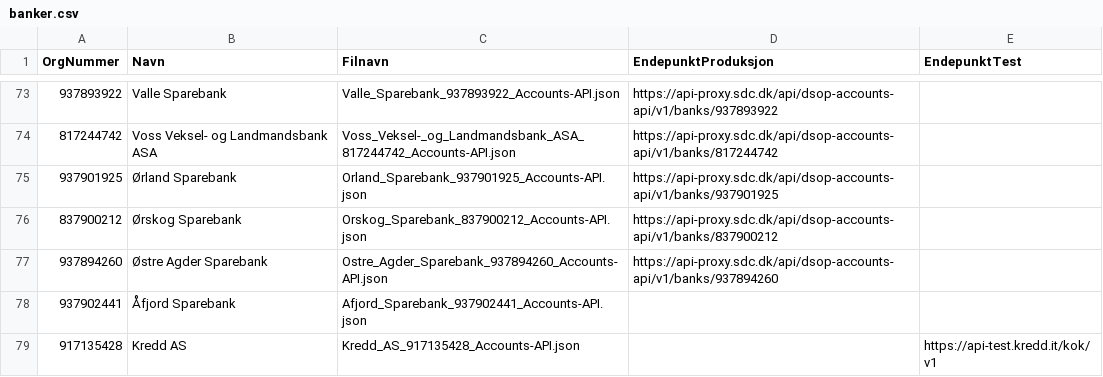
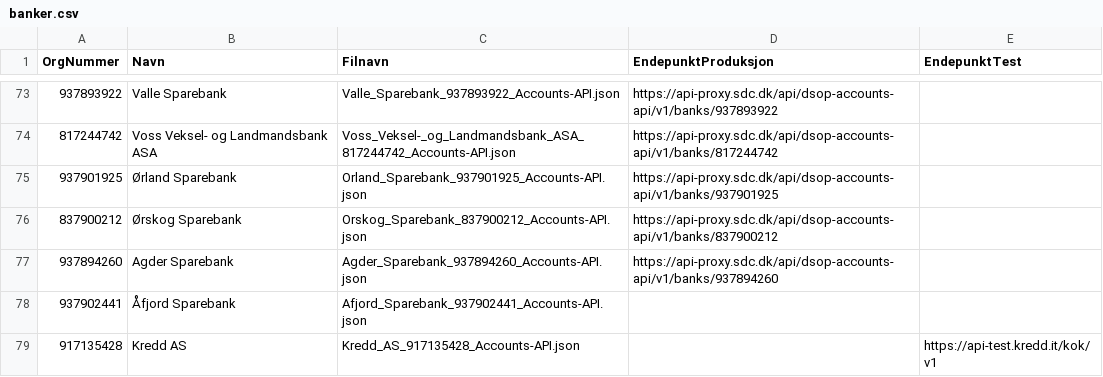
Before and after one commit to Informasjonsforvaltning/dsop-api-spesifikasjoner, a CSV file: banker.csv, drawn as a sheet; only a part is shown, gaps mark what is left out.

Commit message:
feat: rename agder sparebank

```diff
--- a/banker.csv
+++ b/banker.csv
@@ -76,3 +76,3 @@ OrgNummer,Navn,Filnavn,EndepunktProduksjon,EndepunktTest
 837900212,Ørskog Sparebank,Orskog_Sparebank_837900212_Accounts-API.json,https://api-proxy.sdc.dk/api/dsop-accounts-api/v1/banks/837900212,
-937894260,Østre Agder Sparebank,Ostre_Agder_Sparebank_937894260_Accounts-API.json,https://api-proxy.sdc.dk/api/dsop-accounts-api/v1/banks/937894260,
+937894260,Agder Sparebank,Agder_Sparebank_937894260_Accounts-API.json,https://api-proxy.sdc.dk/api/dsop-accounts-api/v1/banks/937894260,
 937902441,Åfjord Sparebank,Afjord_Sparebank_937902441_Accounts-API.json,,
```
Also changed, not shown: 2 other files.
